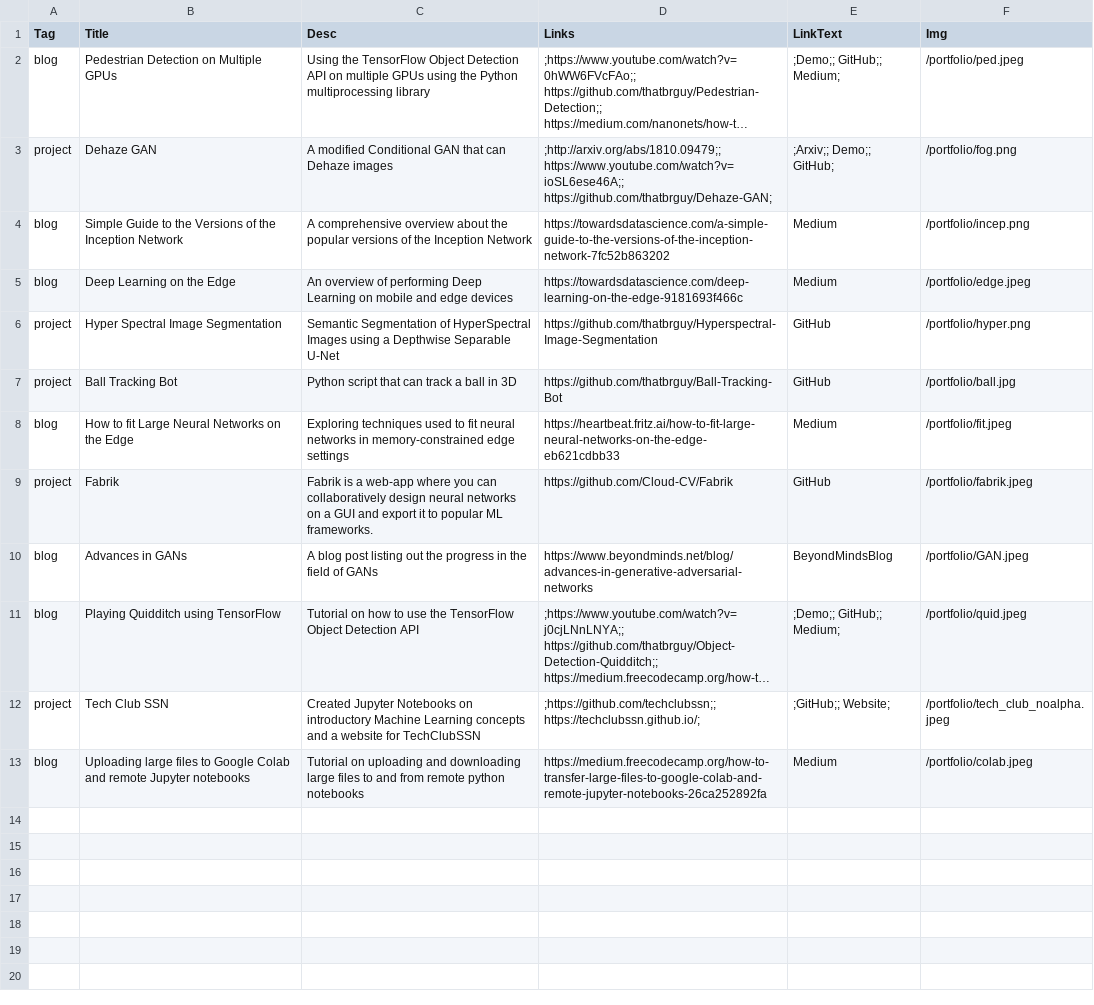
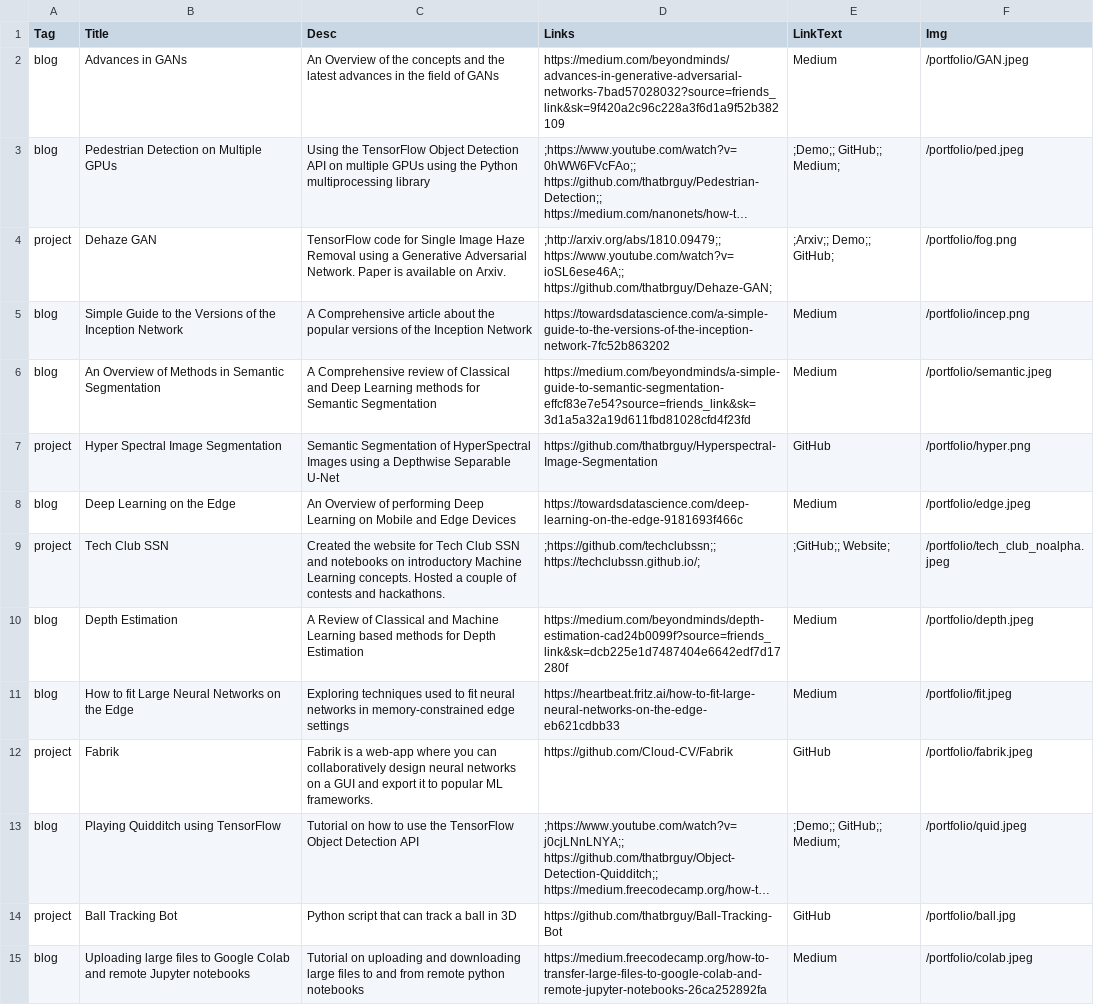
Before and after one commit to thatbrguy/thatbrguy.github.io, a CSV file: csv2json/portfolio.csv, drawn as a sheet; long unchanged cells end in …; removed rows and columns are numbered as before the commit, all else as after; the diff names each change by its address in the sheet, - before the commit and + after, or states it on an @@ line.

```diff
--- a/csv2json/portfolio.csv
+++ b/csv2json/portfolio.csv
+row 2: blog | Advances in GANs | An Overview of the concepts and the latest advances in the field of GANs | https://medium.com/beyondminds/advances-in-generative-adversarial-networks-7bad57028032?source=friends_link&sk=9f420a2c96c228a3f6d1a9f52b382109 | Medium | /portfolio/GAN.jpeg
-C4 (Desc): A modified Conditional GAN that can Dehaze images
+C4 (Desc): TensorFlow code for Single Image Haze Removal using a Generative Adversarial Network. Paper is available on Arxiv.
-C5 (Desc): A comprehensive overview about the…
+C5 (Desc): A Comprehensive article about the…
-B6 (Title): Deep Learning on the Edge
+B6 (Title): An Overview of Methods in Semantic Segmentation
-C6 (Desc): An overview of performing Deep Learning on mobile and edge devices
+C6 (Desc): A Comprehensive review of Classical and Deep Learning methods for Semantic Segmentation
-D6 (Links): https://towardsdatascience.com/deep-learning-on-the-edge-9181693f466c
+D6 (Links): https://medium.com/beyondminds/a-simple-guide-to-semantic-segmentation-effcf83e7e54?source=friends_link&sk=3d1a5a32a19d611fbd81028cfd4f23fd
-F6 (Img): /portfolio/edge.jpeg
+F6 (Img): /portfolio/semantic.jpeg
+row 8: blog | Deep Learning on the Edge | An Overview of performing Deep Learning on Mobile and Edge Devices | https://towardsdatascience.com/deep-learning-on-the-edge-9181693f466c | Medium | /portfolio/edge.jpeg
+row 9: project | Tech Club SSN | Created the website for Tech Club SSN and notebooks on introductory Machine Learning concepts. Hosted a couple of contests and hackathons. | ;https://github.com/techclubssn;; https://techclubssn.github.io/; | ;GitHub;; Website; | /portfolio/tech_club_noalpha.jpeg
+row 10: blog | Depth Estimation | A Review of Classical and Machine Learning based methods for Depth Estimation | https://medium.com/beyondminds/depth-estimation-cad24b0099f?source=friends_link&sk=dcb225e1d7487404e6642edf7d17280f | Medium | /portfolio/depth.jpeg
-row 10: blog | Advances in GANs | A blog post listing out the progress in the field of GANs | https://www.beyondminds.net/blog/advances-in-generative-adversarial-networks | BeyondMindsBlog | /portfolio/GAN.jpeg
-row 12: project | Tech Club SSN | Created Jupyter Notebooks on introductory Machine Learning concepts and a website for TechClubSSN | ;https://github.com/techclubssn;; https://techclubssn.github.io/; | ;GitHub;; Website; | /portfolio/tech_club_noalpha.jpeg
@@ row 7 moved to row 14: project @@
```
Also changed, not shown: csv2json/exp.csv, 10 other files.
